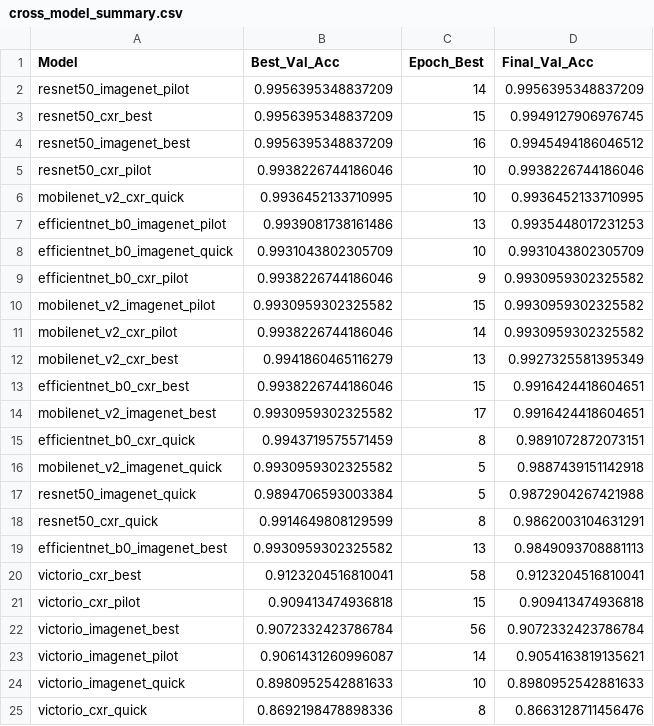
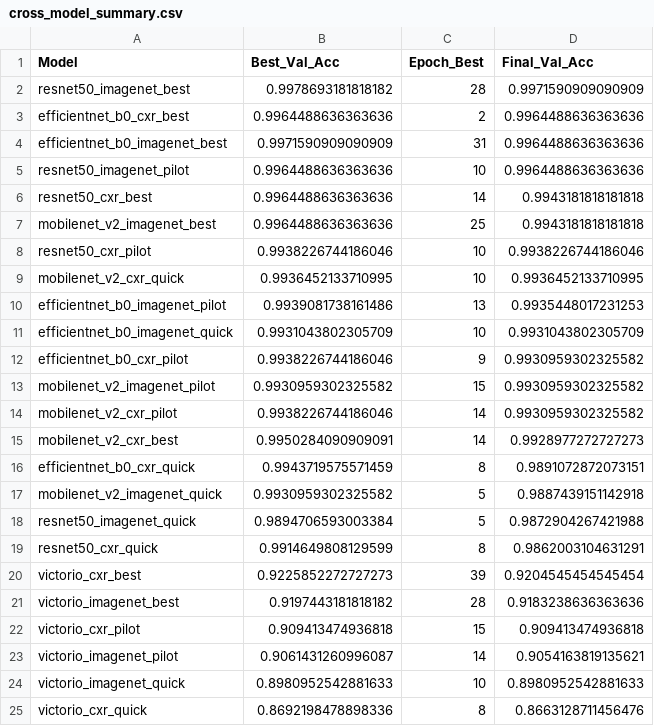
Before and after one commit to anichlabs/cxr-cnn-k8s-benchmark, a CSV file: reports/tables/cross_model_summary.csv, drawn as a sheet.

```diff
--- a/reports/tables/cross_model_summary.csv
+++ b/reports/tables/cross_model_summary.csv
@@ -1,5 +1,8 @@
 Model,Best_Val_Acc,Epoch_Best,Final_Val_Acc
-resnet50_imagenet_pilot,0.9956395348837209,14,0.9956395348837209
-resnet50_cxr_best,0.9956395348837209,15,0.9949127906976745
-resnet50_imagenet_best,0.9956395348837209,16,0.9945494186046512
+resnet50_imagenet_best,0.9978693181818182,28,0.9971590909090909
+efficientnet_b0_cxr_best,0.9964488636363636,2,0.9964488636363636
+efficientnet_b0_imagenet_best,0.9971590909090909,31,0.9964488636363636
+resnet50_imagenet_pilot,0.9964488636363636,10,0.9964488636363636
+resnet50_cxr_best,0.9964488636363636,14,0.9943181818181818
+mobilenet_v2_imagenet_best,0.9964488636363636,25,0.9943181818181818
 resnet50_cxr_pilot,0.9938226744186046,10,0.9938226744186046
@@ -11,5 +14,3 @@ mobilenet_v2_imagenet_pilot,0.9930959302325582,15,0.9930959302325582
 mobilenet_v2_cxr_pilot,0.9938226744186046,14,0.9930959302325582
-mobilenet_v2_cxr_best,0.9941860465116279,13,0.9927325581395349
-efficientnet_b0_cxr_best,0.9938226744186046,15,0.9916424418604651
-mobilenet_v2_imagenet_best,0.9930959302325582,17,0.9916424418604651
+mobilenet_v2_cxr_best,0.9950284090909091,14,0.9928977272727273
 efficientnet_b0_cxr_quick,0.9943719575571459,8,0.9891072872073151
@@ -18,6 +19,5 @@ resnet50_imagenet_quick,0.9894706593003384,5,0.9872904267421988
 resnet50_cxr_quick,0.9914649808129599,8,0.9862003104631291
-efficientnet_b0_imagenet_best,0.9930959302325582,13,0.9849093708881113
-victorio_cxr_best,0.9123204516810041,58,0.9123204516810041
+victorio_cxr_best,0.9225852272727273,39,0.9204545454545454
+victorio_imagenet_best,0.9197443181818182,28,0.9183238636363636
 victorio_cxr_pilot,0.909413474936818,15,0.909413474936818
-victorio_imagenet_best,0.9072332423786784,56,0.9072332423786784
 victorio_imagenet_pilot,0.9061431260996087,14,0.9054163819135621
```
Also changed, not shown: reports/tables/test_evaluation_summary.csv, 19 other files.
